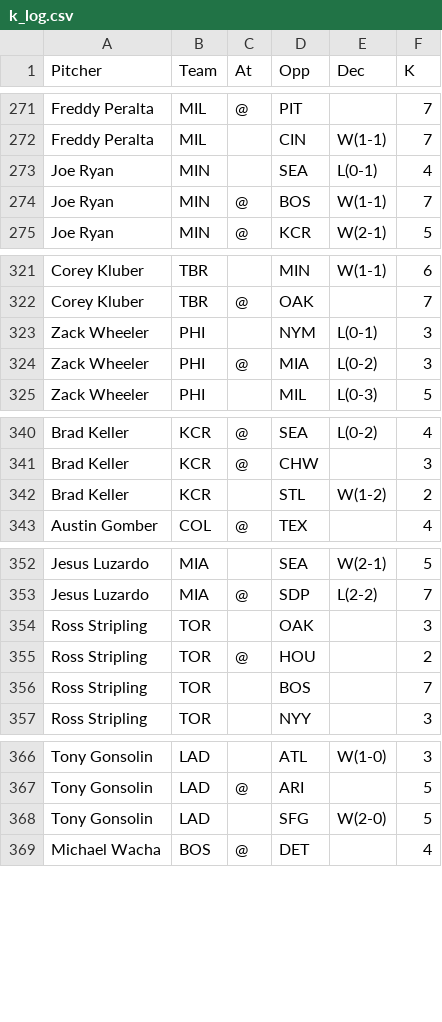
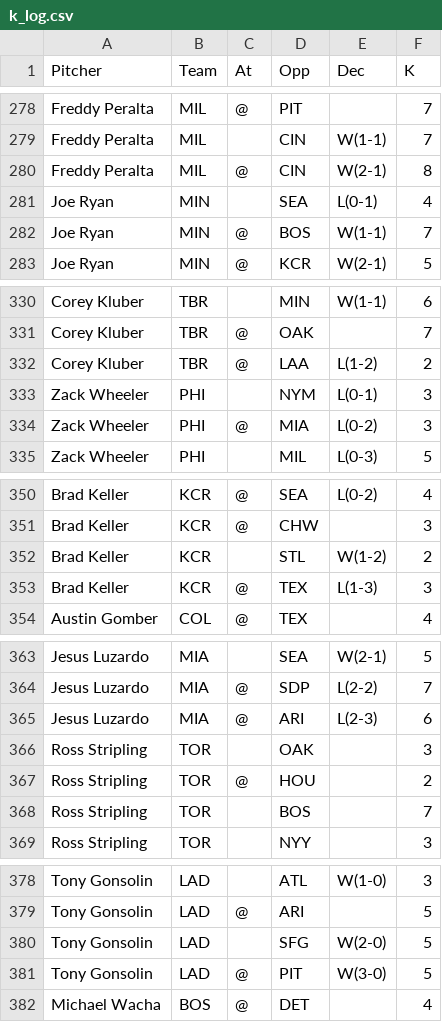
Before and after one commit to 4screenssports/4screenssports.github.io, a CSV file: k_log.csv, drawn as a sheet; only a part is shown, gaps mark what is left out; the diff covers the shown part only; the diff names each change by its address in the sheet, - before the commit and + after, or states it on an @@ line.

```diff
--- a/k_log.csv
+++ b/k_log.csv
+row 280: Freddy Peralta | MIL | @ | CIN | W(2-1) | 8
+row 332: Corey Kluber | TBR | @ | LAA | L(1-2) | 2
+row 353: Brad Keller | KCR | @ | TEX | L(1-3) | 3
+row 365: Jesus Luzardo | MIA | @ | ARI | L(2-3) | 6
+row 381: Tony Gonsolin | LAD | @ | PIT | W(3-0) | 5
```
Also changed, not shown: 18 added rows and 2 edited cells elsewhere in this file.
